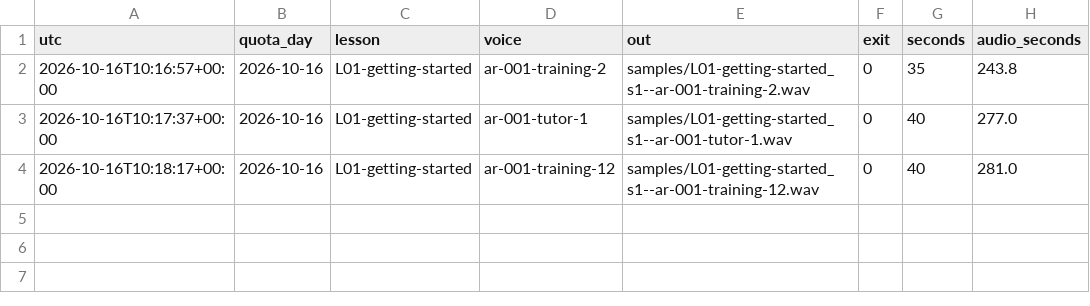
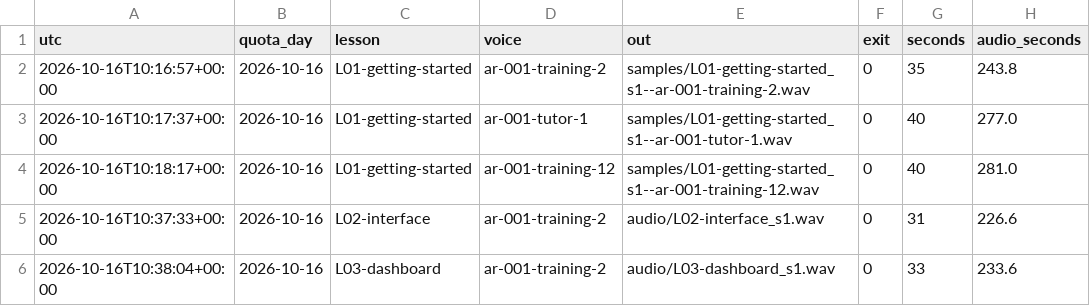
Before and after one commit to ahmadkataf/lovable.dev, a CSV file: dental/store/voiceover/requests.csv, drawn as a sheet.

```diff
--- a/dental/store/voiceover/requests.csv
+++ b/dental/store/voiceover/requests.csv
@@ -4 +4,3 @@ utc,quota_day,lesson,voice,out,exit,seconds,audio_seconds
 2026-10-16T10:18:17+00:00,2026-10-16,L01-getting-started,ar-001-training-12,samples/L01-getting-started_s1--ar-001-training-12.wav,0,40,281.0
+2026-10-16T10:37:33+00:00,2026-10-16,L02-interface,ar-001-training-2,audio/L02-interface_s1.wav,0,31,226.6
+2026-10-16T10:38:04+00:00,2026-10-16,L03-dashboard,ar-001-training-2,audio/L03-dashboard_s1.wav,0,33,233.6
```
Also changed, not shown: dental/store/voiceover/manifest.csv, 4 other files.
